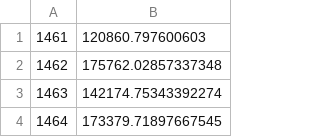
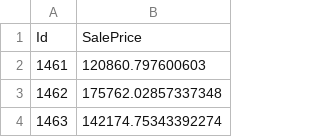
Before and after one commit to Alignof/HousePricesPred, a CSV file: data/submission.csv, drawn as a sheet; only a part is shown; the shorter side is filled out with more unchanged rows; the diff names each change by its address in the sheet, - before the commit and + after, or states it on an @@ line.

Commit message:
[fix] add column header

```diff
--- a/data/submission.csv
+++ b/data/submission.csv
+row 1: Id | SalePrice
```
Also changed, not shown: 1 other file.
